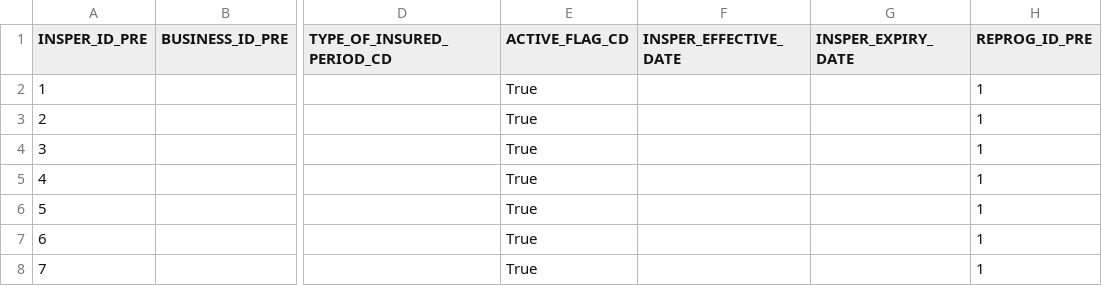
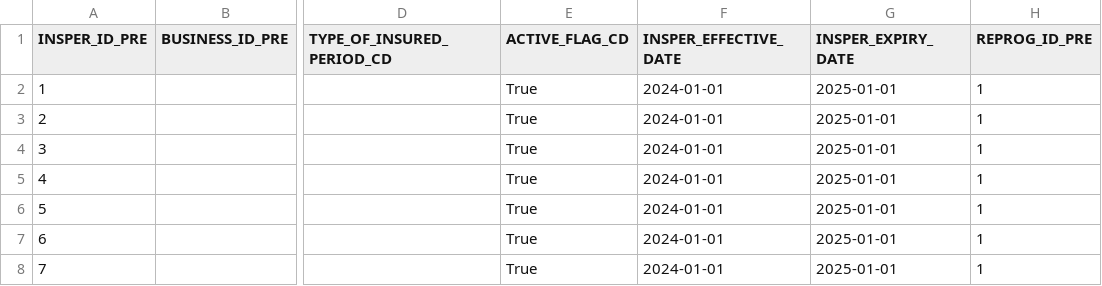
Before and after one commit to abaelde/structure-application, a CSV file: examples/programs/aviation_axa_xl_2024/structures.csv, drawn as a sheet; only a part is shown, gaps mark what is left out; the diff names each change by its address in the sheet, - before the commit and + after, or states it on an @@ line.

```diff
--- a/examples/programs/aviation_axa_xl_2024/structures.csv
+++ b/examples/programs/aviation_axa_xl_2024/structures.csv
-F2:F8 (INSPER_EFFECTIVE_DATE): (empty)
+F2:F8 (INSPER_EFFECTIVE_DATE): 2024-01-01
-G2:G8 (INSPER_EXPIRY_DATE): (empty)
+G2:G8 (INSPER_EXPIRY_DATE): 2025-01-01
```
Also changed, not shown: examples/programs/aviation_hull_liability_split/structures.csv, examples/programs/aviation_old_republic_2024/structures.csv, 29 other files.
